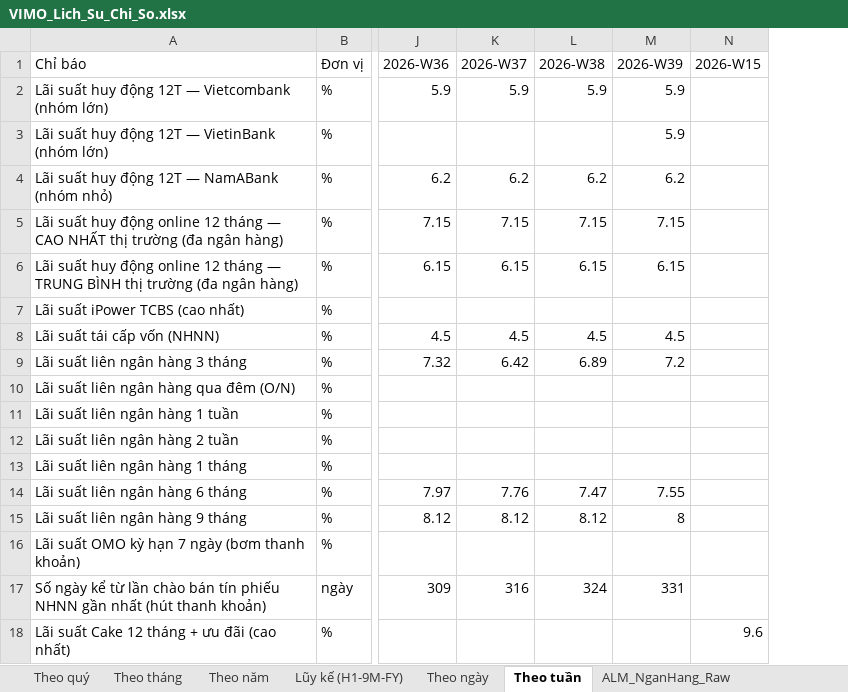
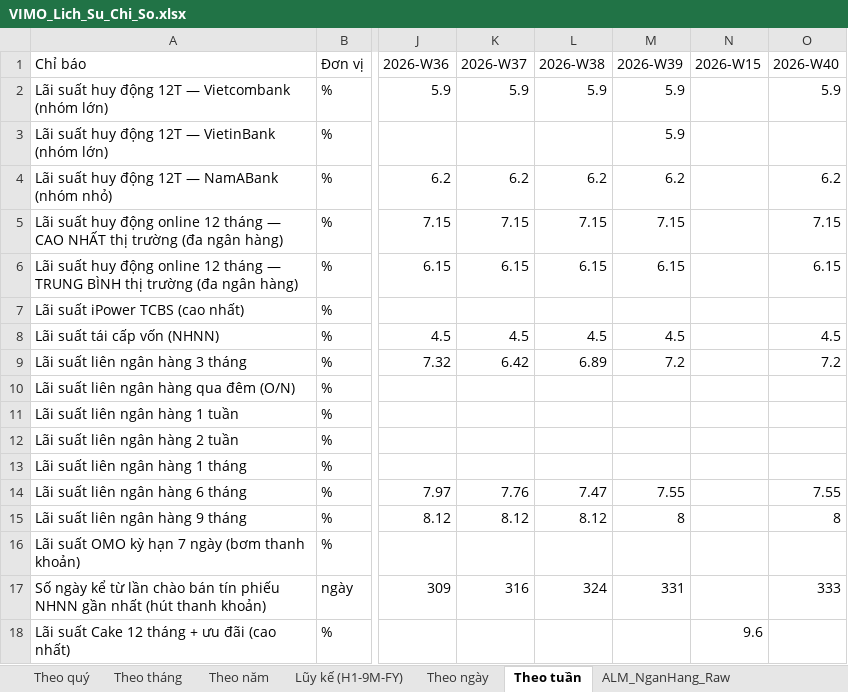
Before and after one commit to Truongutc/Phan-tich-FA, an Excel workbook: Bao cao/VIMO/VIMO_Lich_Su_Chi_So.xlsx, sheet Theo tuần, drawn as a sheet; only a part is shown, gaps mark what is left out; values as stored, in another font and other column widths than the file's, no borders; 1 other sheet too large or unreadable and not compared; the diff names each change by its address in the sheet, - before the commit and + after, or states it on an @@ line.

```diff
--- a/Bao cao/VIMO/VIMO_Lich_Su_Chi_So.xlsx (sheet Theo tuần)
+++ b/Bao cao/VIMO/VIMO_Lich_Su_Chi_So.xlsx (sheet Theo tuần)
+column O (2026-W40), rows 2-17: 5.9 |  | 6.2 | 7.15 | 6.15 |  | 4.5 | 7.2 |  |  |  |  | 7.55 | 8 |  | 333
```
Also changed, not shown: sheet Theo tháng, 2 other files.
